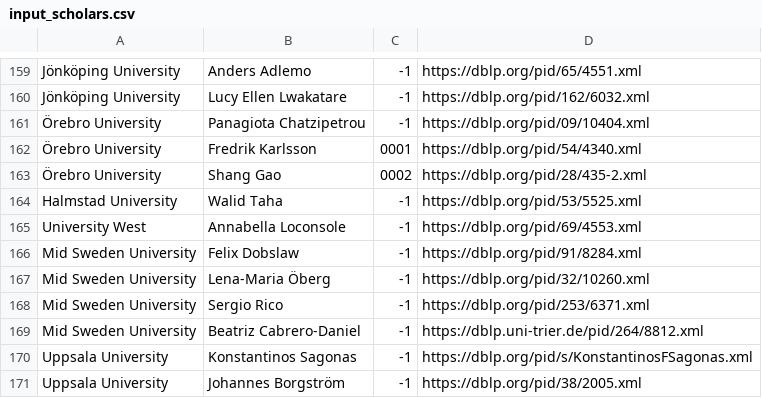
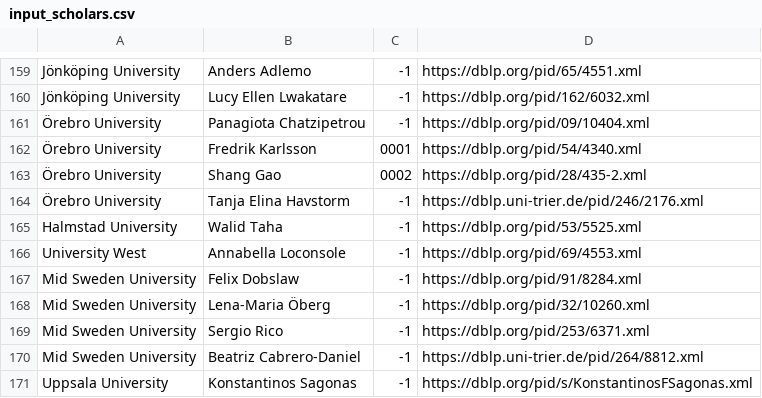
Before and after one commit to mrksbrg/SE-Achievements, a CSV file: input_scholars.csv, drawn as a sheet; only a part is shown, gaps mark what is left out; the shorter side is filled out with more unchanged rows; the diff names each change by its address in the sheet, - before the commit and + after, or states it on an @@ line.

Commit message:
Add Tanja

```diff
--- a/input_scholars.csv
+++ b/input_scholars.csv
+row 164: Örebro University | Tanja Elina Havstorm | -1 | https://dblp.uni-trier.de/pid/246/2176.xml
```
